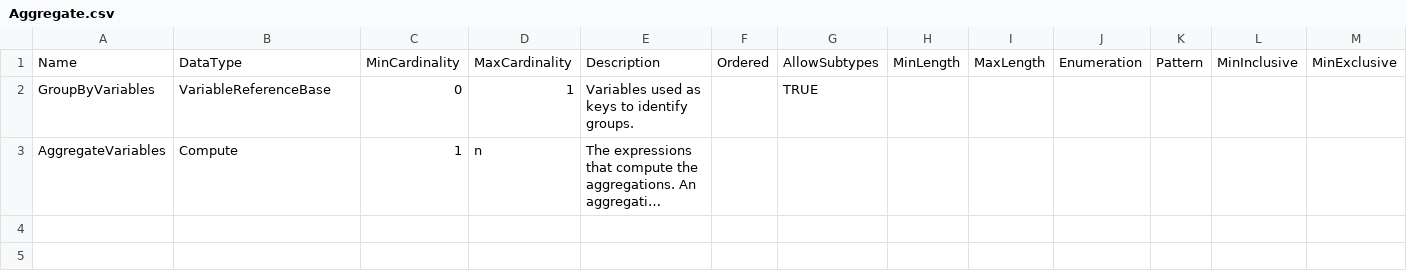
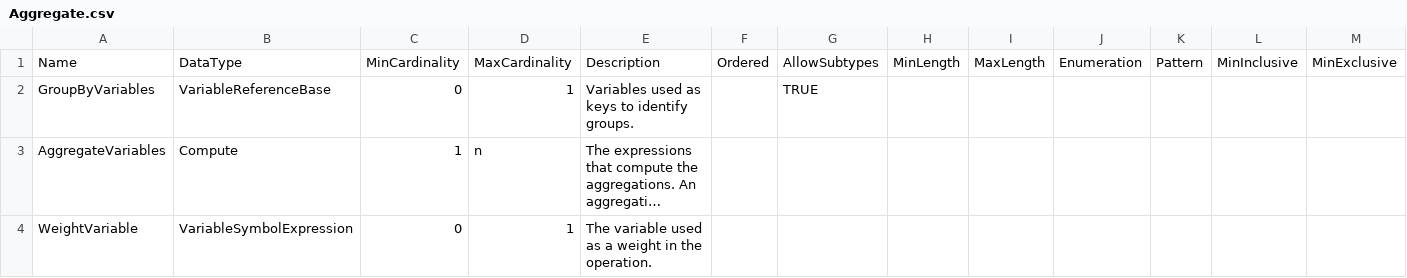
Before and after one commit to ddialliance/sdtl, a CSV file: CompositeTypes/Aggregate/Aggregate.csv, drawn as a sheet; only a part is shown; long unchanged cells end in …; rows hold the shown columns only; the diff names each change by its address in the sheet, - before the commit and + after, or states it on an @@ line.

Commit message:
Weight property for Aggregate and Collapse

```diff
--- a/CompositeTypes/Aggregate/Aggregate.csv
+++ b/CompositeTypes/Aggregate/Aggregate.csv
+row 4: WeightVariable | VariableSymbolExpression | 0 | 1 | The variable used as a weight in the operation.
```
Also changed, not shown: CompositeTypes/Collapse/Collapse.csv.
